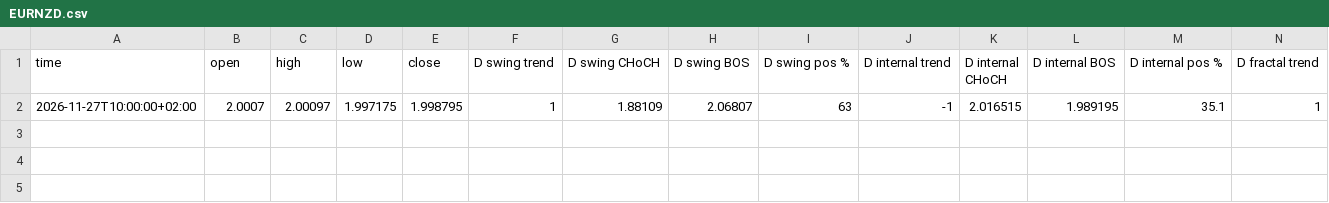
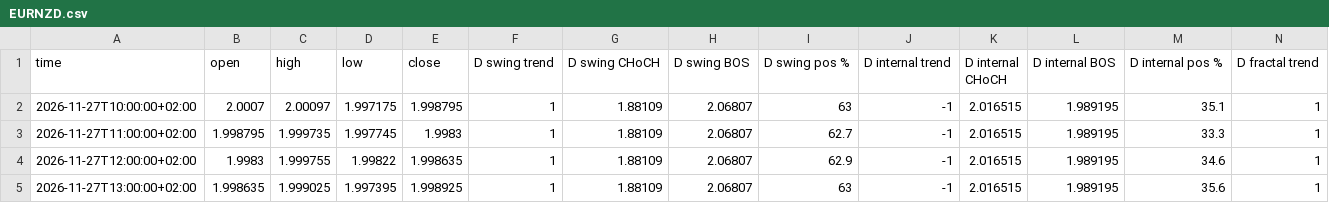
Before and after one commit to calexi07/Analyst, a CSV file: data/fsb/EURNZD.csv, drawn as a sheet; only a part is shown; rows hold the shown columns only; the diff names each change by its address in the sheet, - before the commit and + after, or states it on an @@ line.

```diff
--- a/data/fsb/EURNZD.csv
+++ b/data/fsb/EURNZD.csv
+row 3: 2026-11-27T11:00:00+02:00 | 1.998795 | 1.999735 | 1.997745 | 1.9983 | 1 | 1.88109 | 2.06807 | 62.7 | -1 | 2.016515 | 1.989195 | 33.3 | 1
+row 4: 2026-11-27T12:00:00+02:00 | 1.9983 | 1.999755 | 1.99822 | 1.998635 | 1 | 1.88109 | 2.06807 | 62.9 | -1 | 2.016515 | 1.989195 | 34.6 | 1
+row 5: 2026-11-27T13:00:00+02:00 | 1.998635 | 1.999025 | 1.997395 | 1.998925 | 1 | 1.88109 | 2.06807 | 63 | -1 | 2.016515 | 1.989195 | 35.6 | 1
```
Also changed, not shown: data/fsb/GBPCAD.csv, data/fsb/GBPNZD.csv, 27 other files.
